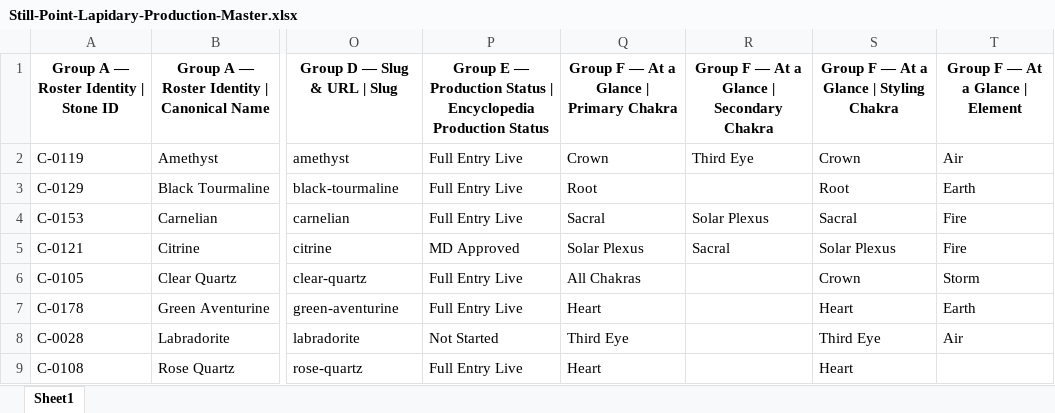
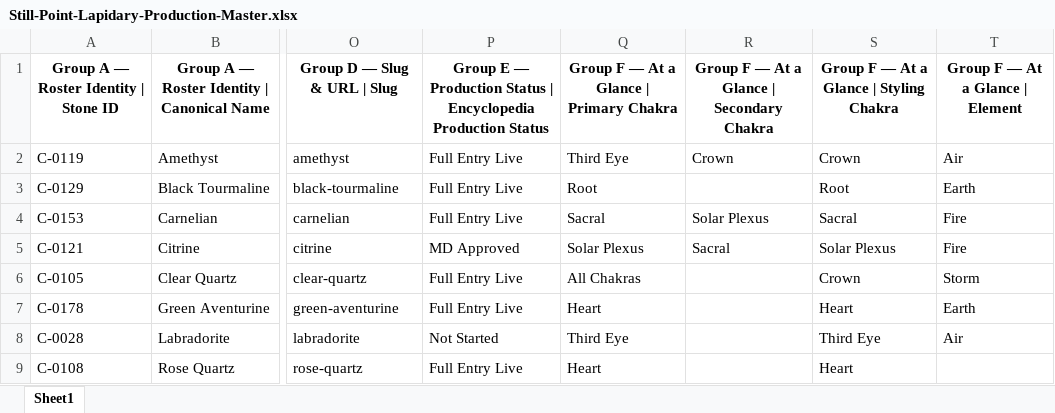
Before and after one commit to stillpointlapidary/stillpointlapidary, an Excel workbook: docs/encyclopedia/production-data/Still-Point-Lapidary-Production-Master.xlsx, sheet Sheet1, drawn as a sheet; only a part is shown, gaps mark what is left out; values as stored, in another font and other column widths than the file's, no borders; the diff names each change by its address in the sheet, - before the commit and + after, or states it on an @@ line.

```diff
--- a/docs/encyclopedia/production-data/Still-Point-Lapidary-Production-Master.xlsx (sheet Sheet1)
+++ b/docs/encyclopedia/production-data/Still-Point-Lapidary-Production-Master.xlsx (sheet Sheet1)
-Q2: Crown
+Q2: Third Eye
-R2: Third Eye
+R2: Crown
```
